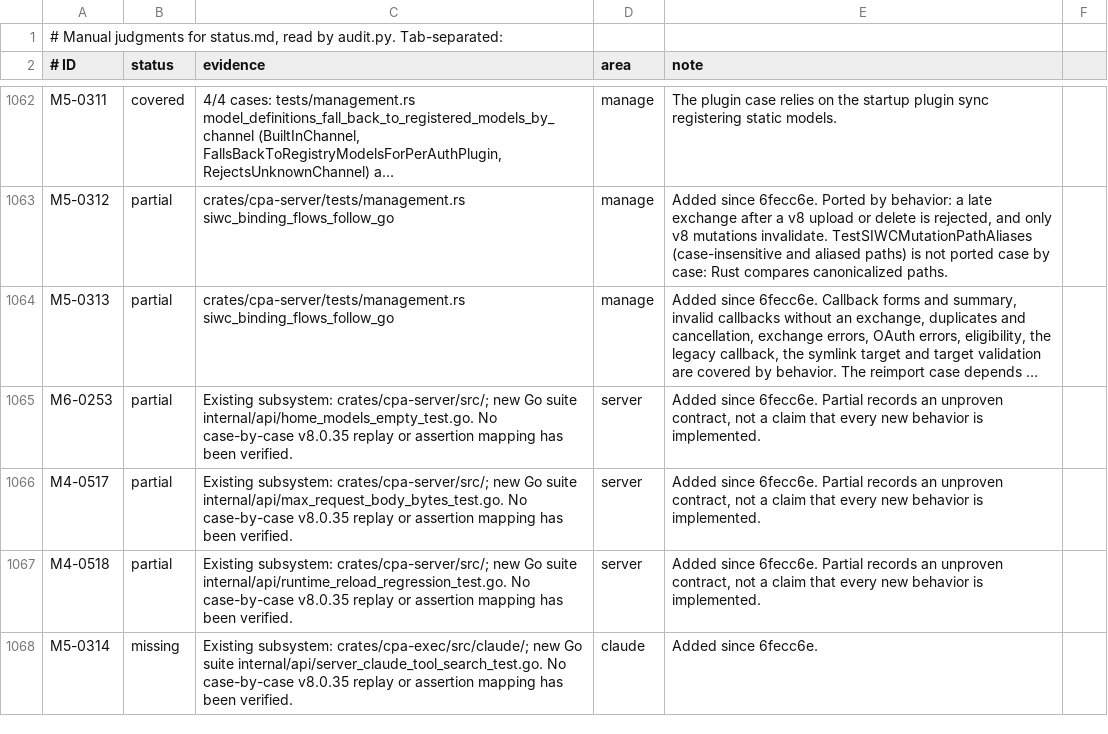
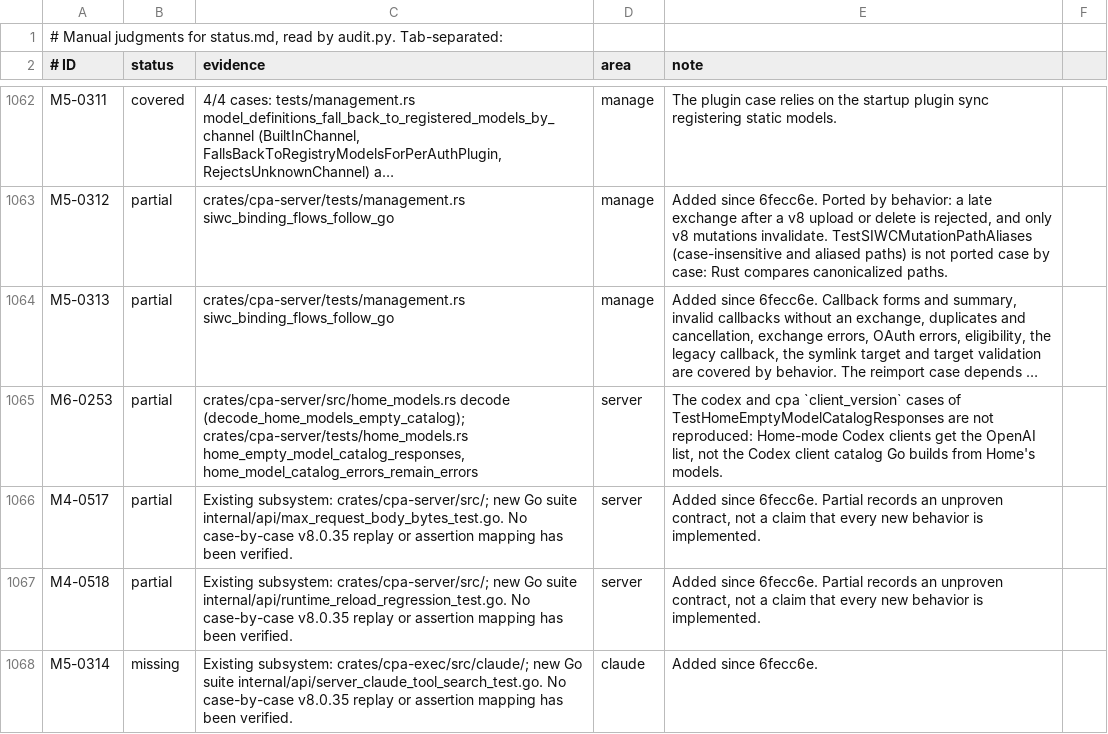
Before and after one commit to DarkEden-coding/sub-api-proxy, a TSV file: docs/parity-audit/manual.tsv, drawn as a sheet; only a part is shown, gaps mark what is left out; long unchanged cells end in …; the diff names each change by its address in the sheet, - before the commit and + after, or states it on an @@ line.

Commit message:
Parity audit: Home model catalog (M6-0253)
Amp-Thread-ID: https://ampcode.com/threads/T-01a15a72-e3f2-71bf-9a97-844ade3cbd6a
Co-authored-by: Amp <amp@ampcode.com>

```diff
--- a/docs/parity-audit/manual.tsv
+++ b/docs/parity-audit/manual.tsv
-C1065 (evidence): Existing subsystem: crates/cpa-server/src/; new Go suite internal/api/home_models_empty_test.go. No case-by-case v8.0.35 replay or assertion mapping has been verified.
+C1065 (evidence): crates/cpa-server/src/home_models.rs decode (decode_home_models_empty_catalog); crates/cpa-server/tests/home_models.rs home_empty_model_catalog_responses, home_model_catalog_errors_remain_errors
-E1065 (note): Added since 6fecc6e. Partial records an unproven contract, not a claim that every new behavior is implemented.
+E1065 (note): The codex and cpa `client_version` cases of TestHomeEmptyModelCatalogResponses are not reproduced: Home-mode Codex clients get the OpenAI list, not the Codex client catalog Go builds from Home's models.
```
Also changed, not shown: 2 other files.
